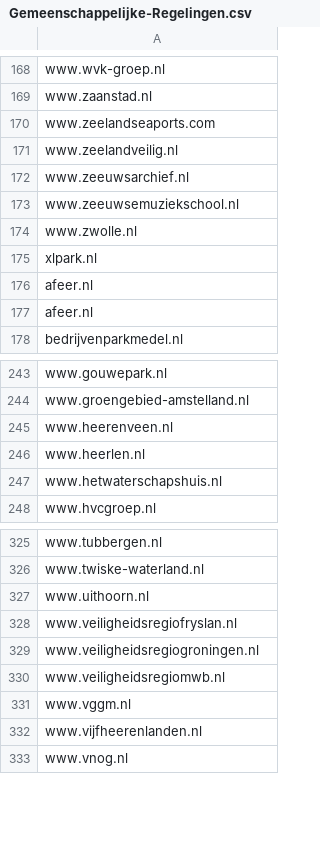
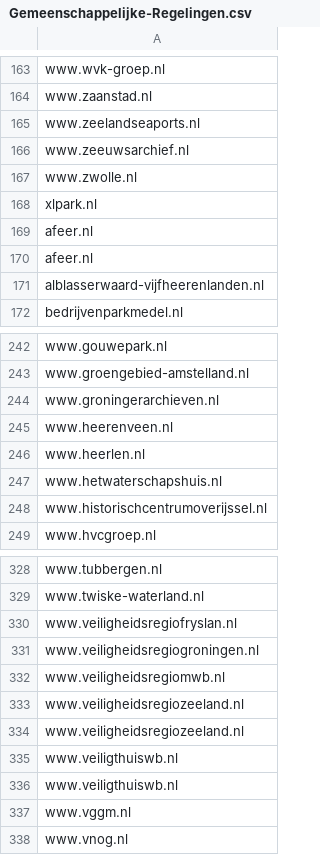
Before and after one commit to openstate/datasets, a CSV file: government_domain_names/Gemeenschappelijke-Regelingen.csv, drawn as a sheet; only a part is shown, gaps mark what is left out; the diff covers the shown part only.

```diff
--- a/government_domain_names/Gemeenschappelijke-Regelingen.csv
+++ b/government_domain_names/Gemeenschappelijke-Regelingen.csv
@@ -169,6 +164,4 @@ www.wvk-groep.nl
 www.zaanstad.nl
-www.zeelandseaports.com
-www.zeelandveilig.nl
+www.zeelandseaports.nl
 www.zeeuwsarchief.nl
-www.zeeuwsemuziekschool.nl
 www.zwolle.nl
@@ -177,2 +170,3 @@ afeer.nl
 afeer.nl
+alblasserwaard-vijfheerenlanden.nl
 bedrijvenparkmedel.nl
@@ -244,2 +243,3 @@ www.gouwepark.nl
 www.groengebied-amstelland.nl
+www.groningerarchieven.nl
 www.heerenveen.nl
@@ -247,2 +247,3 @@ www.heerlen.nl
 www.hetwaterschapshuis.nl
+www.historischcentrumoverijssel.nl
 www.hvcgroep.nl
@@ -326,3 +329,2 @@ www.tubbergen.nl
 www.twiske-waterland.nl
-www.uithoorn.nl
 www.veiligheidsregiofryslan.nl
@@ -330,4 +332,7 @@ www.veiligheidsregiogroningen.nl
 www.veiligheidsregiomwb.nl
+www.veiligheidsregiozeeland.nl
+www.veiligheidsregiozeeland.nl
+www.veiligthuiswb.nl
+www.veiligthuiswb.nl
 www.vggm.nl
-www.vijfheerenlanden.nl
 www.vnog.nl
```
Also changed, not shown: 10 added rows and 8 removed rows elsewhere in this file, government_domain_names/Gemeenten.csv, government_domain_names/Rijksoverheid.csv, 1 other file.
